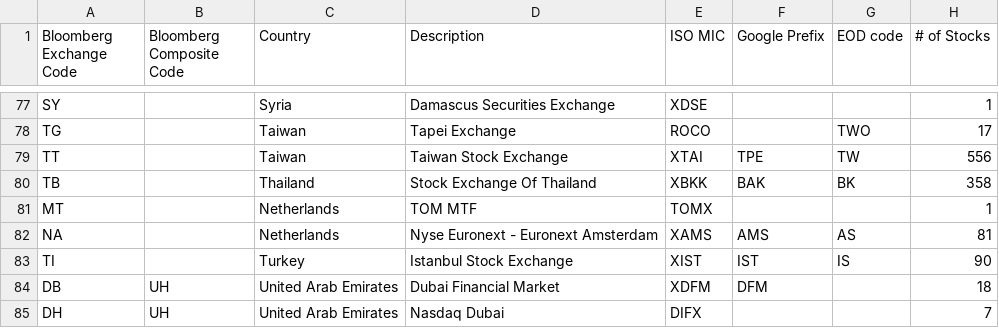
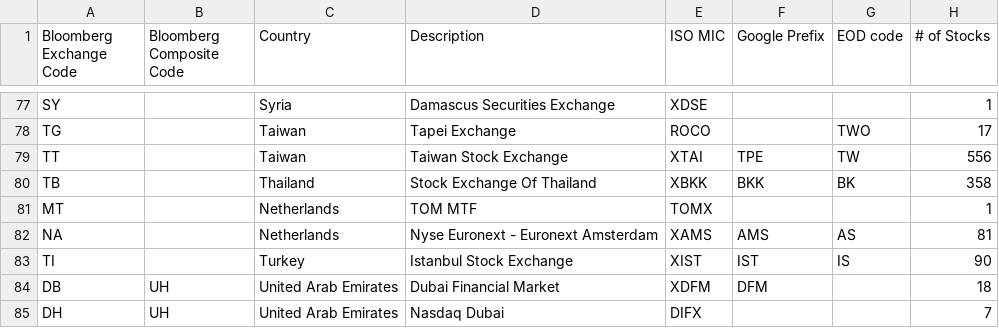
Before and after one commit to MichaelYip1/ProjectMGM, a CSV file: Global_Stock_Exchanges.csv, drawn as a sheet; only a part is shown, gaps mark what is left out.

```diff
--- a/Global_Stock_Exchanges.csv
+++ b/Global_Stock_Exchanges.csv
@@ -79,3 +79,3 @@ TG,,Taiwan,Tapei Exchange,ROCO,,TWO,17
 TT,,Taiwan,Taiwan Stock Exchange,XTAI,TPE,TW,556
-TB,,Thailand,Stock Exchange Of Thailand,XBKK,BAK,BK,358
+TB,,Thailand,Stock Exchange Of Thailand,XBKK,BKK,BK,358
 MT,,Netherlands,TOM MTF,TOMX,,,1
```
Also changed, not shown: 1 other file.
